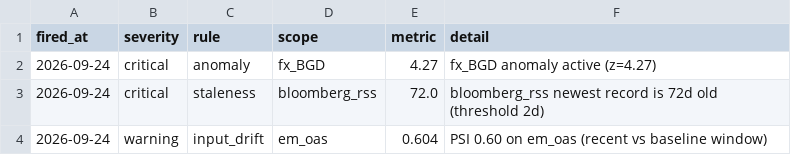
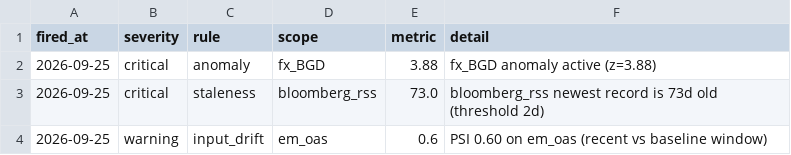
Before and after one commit to walk-on-the-wild-side/sovereign-monitor, a CSV file: dashboard_export/alerts.csv, drawn as a sheet.

```diff
--- a/dashboard_export/alerts.csv
+++ b/dashboard_export/alerts.csv
@@ -1,4 +1,4 @@
 fired_at,severity,rule,scope,metric,detail
-2026-09-24,critical,anomaly,fx_BGD,4.27,fx_BGD anomaly active (z=4.27)
-2026-09-24,critical,staleness,bloomberg_rss,72.0,bloomberg_rss newest record is 72d old (threshold 2d)
-2026-09-24,warning,input_drift,em_oas,0.604,PSI 0.60 on em_oas (recent vs baseline window)
+2026-09-25,critical,anomaly,fx_BGD,3.88,fx_BGD anomaly active (z=3.88)
+2026-09-25,critical,staleness,bloomberg_rss,73.0,bloomberg_rss newest record is 73d old (threshold 2d)
+2026-09-25,warning,input_drift,em_oas,0.6,PSI 0.60 on em_oas (recent vs baseline window)
```
Also changed, not shown: dashboard_export/signals.csv, 3 other files.
